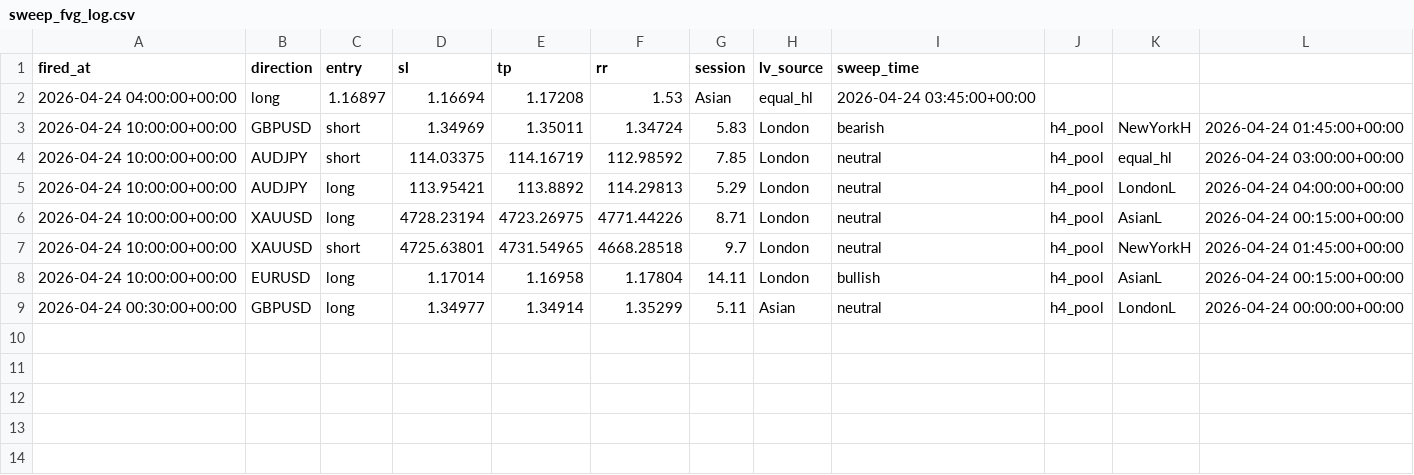
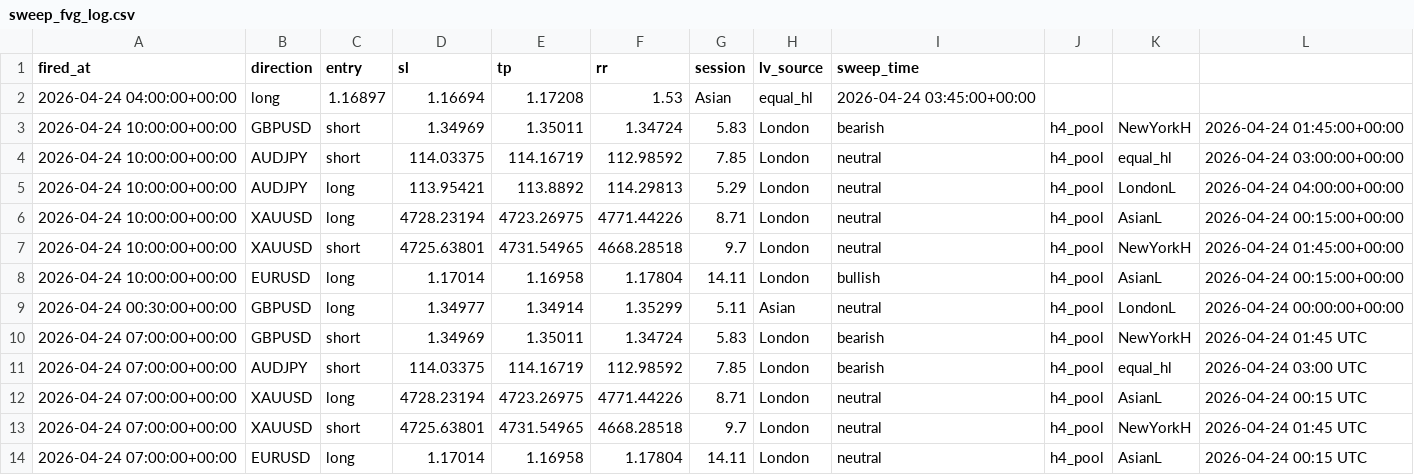
Before and after one commit to iyajivictor/Edge-signals, a CSV file: state/sweep_fvg_log.csv, drawn as a sheet; the diff names each change by its address in the sheet, - before the commit and + after, or states it on an @@ line.

Commit message:
Update state

```diff
--- a/state/sweep_fvg_log.csv
+++ b/state/sweep_fvg_log.csv
+row 10: 2026-04-24 07:00:00+00:00 | GBPUSD | short | 1.34969 | 1.35011 | 1.34724 | 5.83 | London | bearish | h4_pool | NewYorkH | 2026-04-24 01:45 UTC
+row 11: 2026-04-24 07:00:00+00:00 | AUDJPY | short | 114.03375 | 114.16719 | 112.98592 | 7.85 | London | bearish | h4_pool | equal_hl | 2026-04-24 03:00 UTC
+row 12: 2026-04-24 07:00:00+00:00 | XAUUSD | long | 4728.23194 | 4723.26975 | 4771.44226 | 8.71 | London | neutral | h4_pool | AsianL | 2026-04-24 00:15 UTC
+row 13: 2026-04-24 07:00:00+00:00 | XAUUSD | short | 4725.63801 | 4731.54965 | 4668.28518 | 9.7 | London | neutral | h4_pool | NewYorkH | 2026-04-24 01:45 UTC
+row 14: 2026-04-24 07:00:00+00:00 | EURUSD | long | 1.17014 | 1.16958 | 1.17804 | 14.11 | London | neutral | h4_pool | AsianL | 2026-04-24 00:15 UTC
```
Also changed, not shown: 2 other files.
